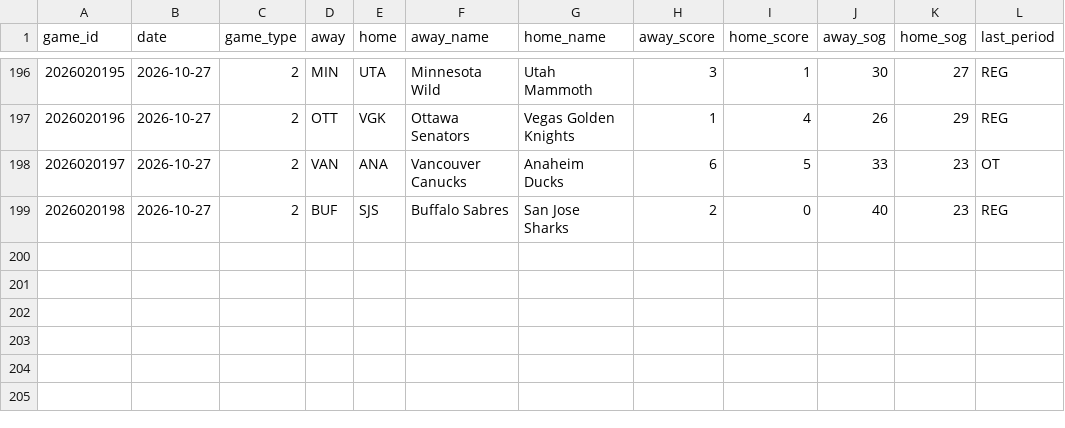
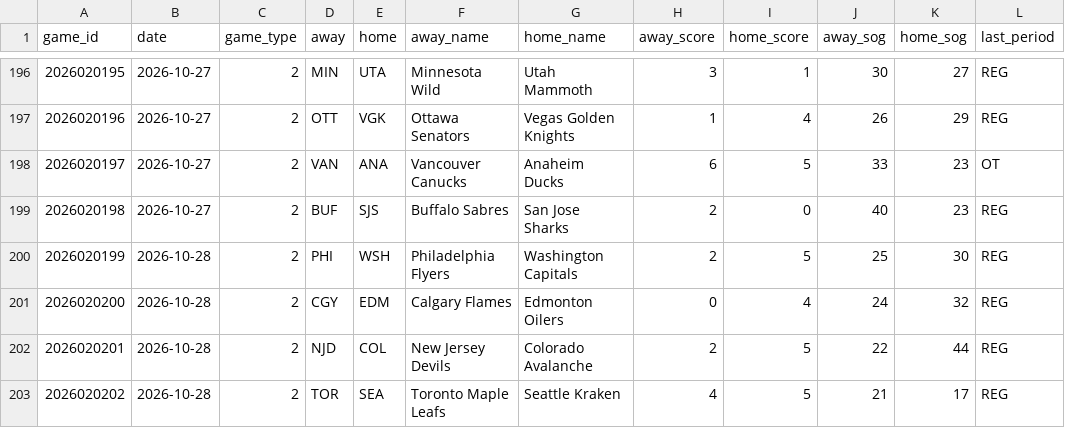
Before and after one commit to juhaopesonen/NHL-stats, a CSV file: data/2026-27/games.csv, drawn as a sheet; only a part is shown, gaps mark what is left out; the diff names each change by its address in the sheet, - before the commit and + after, or states it on an @@ line.

```diff
--- a/data/2026-27/games.csv
+++ b/data/2026-27/games.csv
+row 200: 2026020199 | 2026-10-28 | 2 | PHI | WSH | Philadelphia Flyers | Washington Capitals | 2 | 5 | 25 | 30 | REG
+row 201: 2026020200 | 2026-10-28 | 2 | CGY | EDM | Calgary Flames | Edmonton Oilers | 0 | 4 | 24 | 32 | REG
+row 202: 2026020201 | 2026-10-28 | 2 | NJD | COL | New Jersey Devils | Colorado Avalanche | 2 | 5 | 22 | 44 | REG
+row 203: 2026020202 | 2026-10-28 | 2 | TOR | SEA | Toronto Maple Leafs | Seattle Kraken | 4 | 5 | 21 | 17 | REG
```
Also changed, not shown: data/2026-27/goalies.csv, data/2026-27/onice_5v5.csv, 12 other files.
